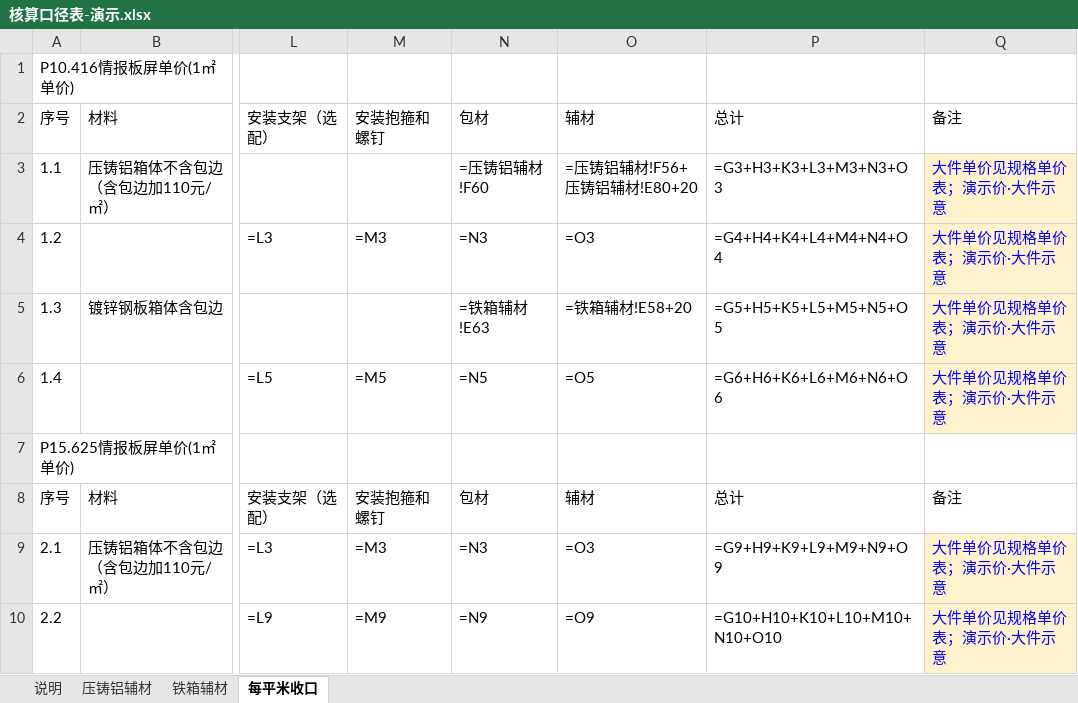
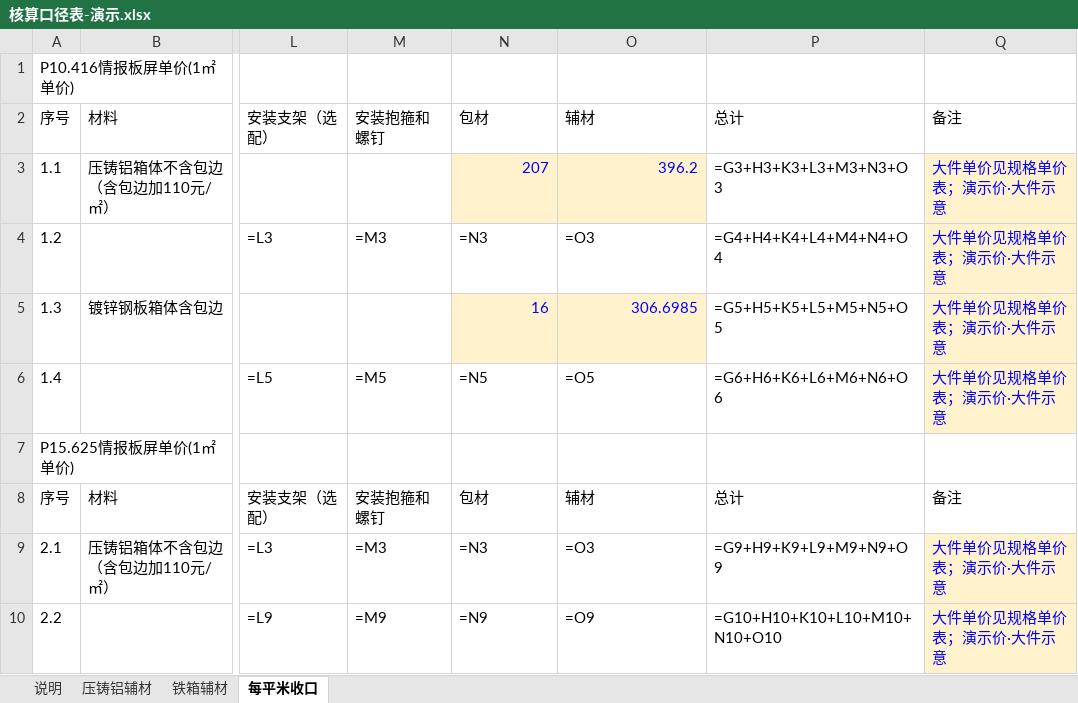
Before and after one commit to panaitech/agent-forge-customer, an Excel workbook: chuangdi/数据/核算口径表-演示.xlsx, sheet 每平米收口, drawn as a sheet; only a part is shown, gaps mark what is left out; values as stored, in another font and other column widths than the file's, no borders; formulas without a stored value are shown as written; the diff names each change by its address in the sheet, - before the commit and + after, or states it on an @@ line.

```diff
--- a/chuangdi/数据/核算口径表-演示.xlsx (sheet 每平米收口)
+++ b/chuangdi/数据/核算口径表-演示.xlsx (sheet 每平米收口)
-N3: =压铸铝辅材!F60
+N3: 207
@@ N3:O3 fill: none → #FFF2CC, text colour: black → #0000FF @@
-O3: =压铸铝辅材!F56+压铸铝辅材!E80+20
+O3: 396.2
-N5: =铁箱辅材!E63
+N5: 16
@@ N5:O5 fill: none → #FFF2CC, text colour: black → #0000FF @@
-O5: =铁箱辅材!E58+20
+O5: 306.6985
```
Also changed, not shown: sheet 铁箱辅材, sheet 压铸铝辅材, sheet 说明, chuangdi/数据/核算口径表.xlsx, chuangdi/数据/规格单价表-演示.xlsx, 12 other files.
